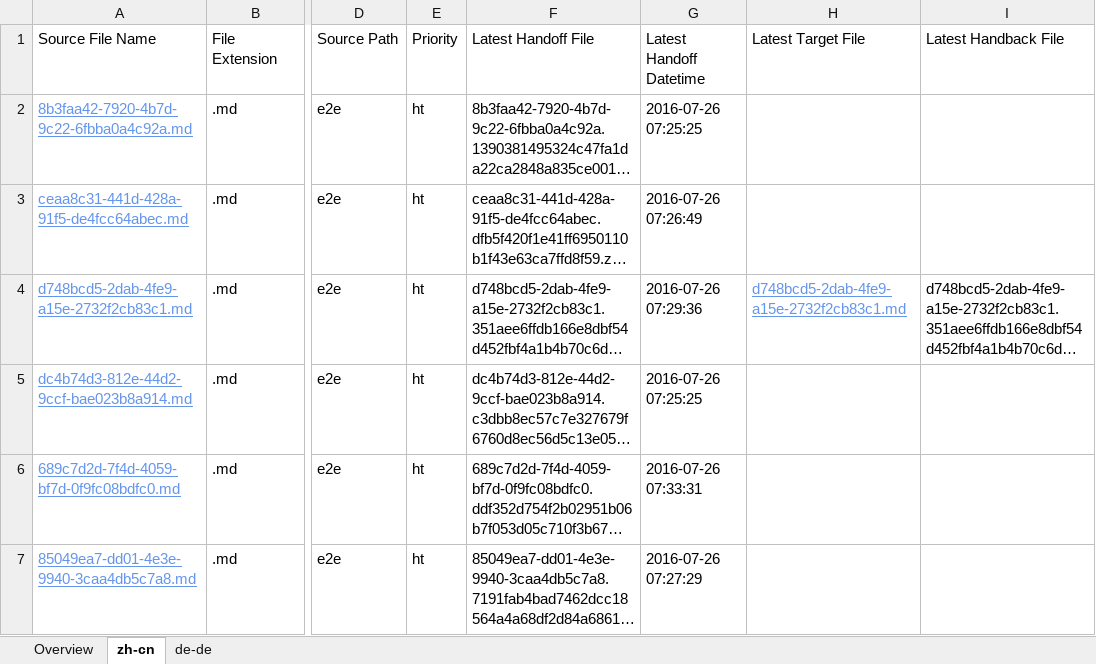
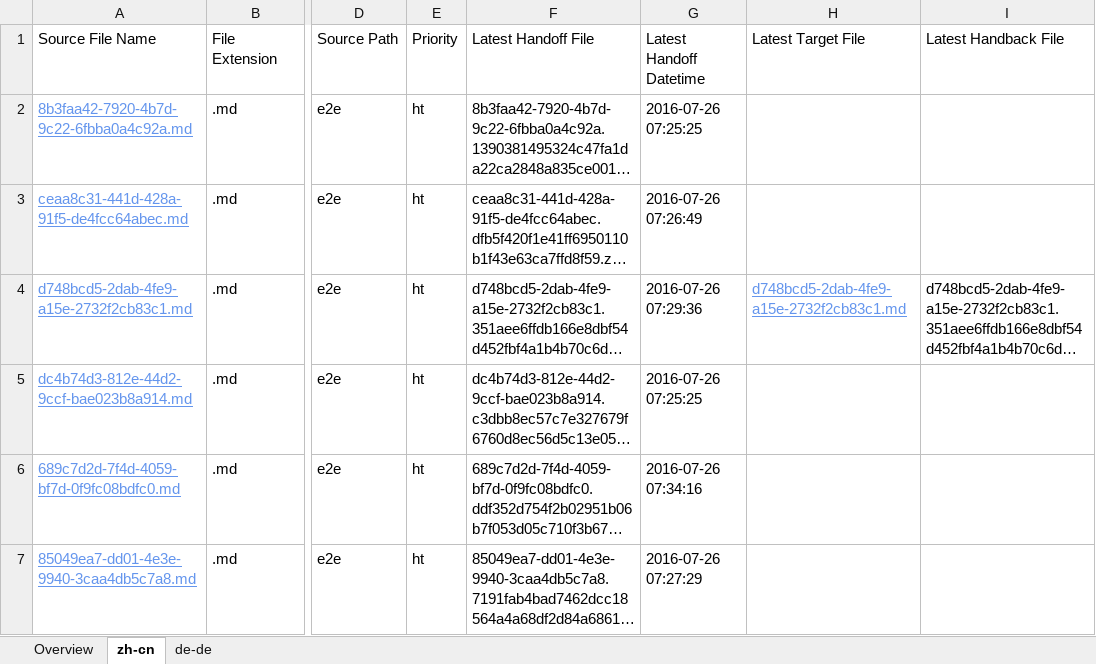
Before and after one commit to OpenLocalizationTestOrg/olhandback-e2e, an Excel workbook: ol-handback/OpenLocalizationTestOrg/oltest/yuwzho/localization-status.xlsx, sheet zh-cn, drawn as a sheet; only a part is shown, gaps mark what is left out; long unchanged cells end in …; values as stored, in another font and other column widths than the file's, no borders; table styles not drawn; the diff names each change by its address in the sheet, - before the commit and + after, or states it on an @@ line.

Commit message:
Generate Report for Handoff

```diff
--- a/ol-handback/OpenLocalizationTestOrg/oltest/yuwzho/localization-status.xlsx (sheet zh-cn)
+++ b/ol-handback/OpenLocalizationTestOrg/oltest/yuwzho/localization-status.xlsx (sheet zh-cn)
-G6 (Latest Handoff Datetime): 2016-07-26 07:33:31
+G6 (Latest Handoff Datetime): 2016-07-26 07:34:16
```
Also changed, not shown: sheet Overview, sheet de-de.
